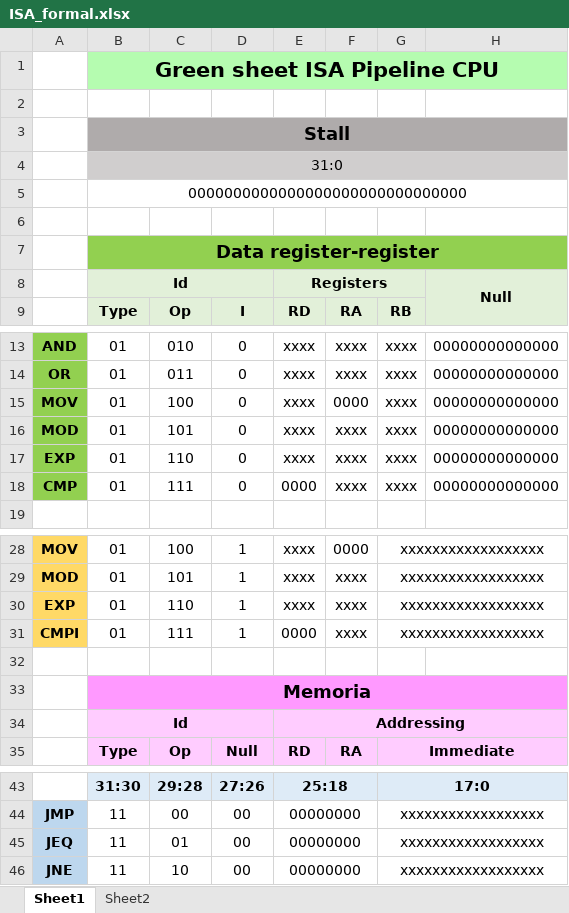
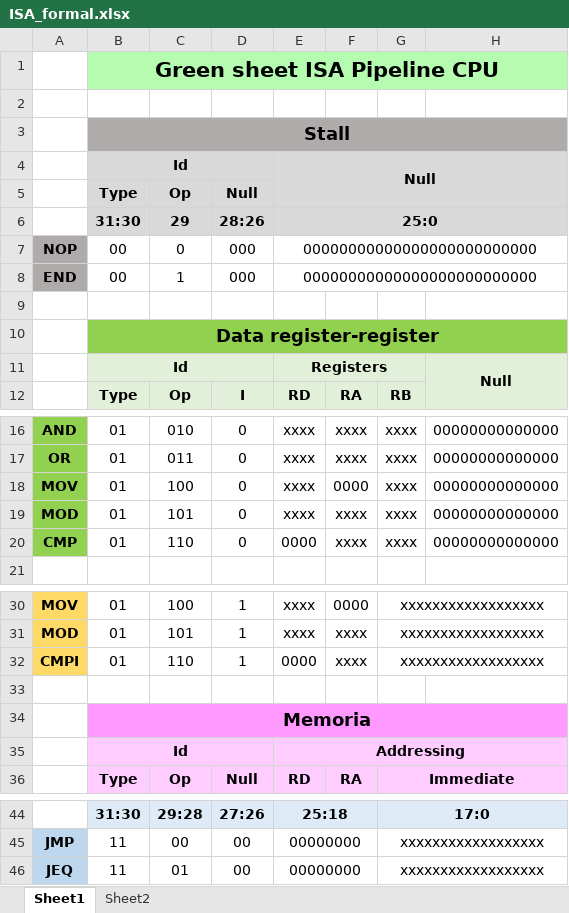
Before and after one commit to Heutlett/proyectogrupal1, an Excel workbook: ISA y microarquitectura/ISA_formal.xlsx, sheet Sheet1, drawn as a sheet; only a part is shown, gaps mark what is left out; values as stored, in another font and other column widths than the file's, no borders; removed rows and columns are numbered as before the commit, all else as after; the diff names each change by its address in the sheet, - before the commit and + after, or states it on an @@ line.

```diff
--- a/ISA y microarquitectura/ISA_formal.xlsx (sheet Sheet1)
+++ b/ISA y microarquitectura/ISA_formal.xlsx (sheet Sheet1)
-row 4:  | 31:0
-row 5:  | 0000000000000000000000000000000
+row 4:  | Id |  |  | Null
+row 5:  | Type | Op | Null
+row 6:  | 31:30 | 29 | 28:26 | 25:0
+row 7: NOP | 00 | 0 | 000 | 00000000000000000000000000
+row 8: END | 00 | 1 | 000 | 00000000000000000000000000
-row 17: EXP | 01 | 110 | 0 | xxxx | xxxx | xxxx | 00000000000000
-C20: 111
+C20: 110
-row 30: EXP | 01 | 110 | 1 | xxxx | xxxx | xxxxxxxxxxxxxxxxxx
-C32: 111
+C32: 110
-row 46: JNE | 11 | 10 | 00 | 00000000 |  | xxxxxxxxxxxxxxxxxx
```
Also changed, not shown: ISA y microarquitectura/ISA_informal.xlsx, 22 other files.
